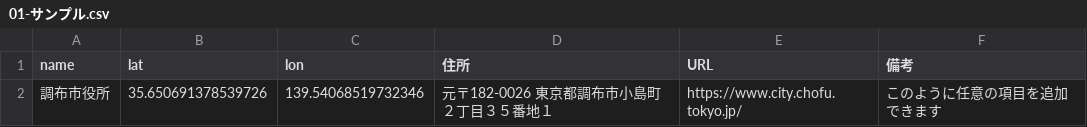
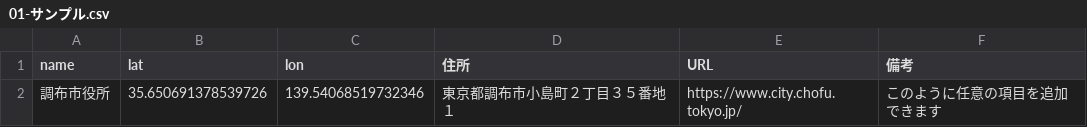
Before and after one commit to j36k9to/hazardtest, a CSV file: csv/01-サンプル.csv, drawn as a sheet.

Commit message:
Update 01-サンプル.csv

```diff
--- a/csv/01-サンプル.csv
+++ b/csv/01-サンプル.csv
@@ -1,2 +1,2 @@
 name,lat,lon,住所,URL,備考
-調布市役所,35.650691378539726,139.54068519732346,元〒182-0026 東京都調布市小島町２丁目３５番地１,https://www.city.chofu.tokyo.jp/,このように任意の項目を追加できます
+調布市役所,35.650691378539726,139.54068519732346,東京都調布市小島町２丁目３５番地１,https://www.city.chofu.tokyo.jp/,このように任意の項目を追加できます
```
